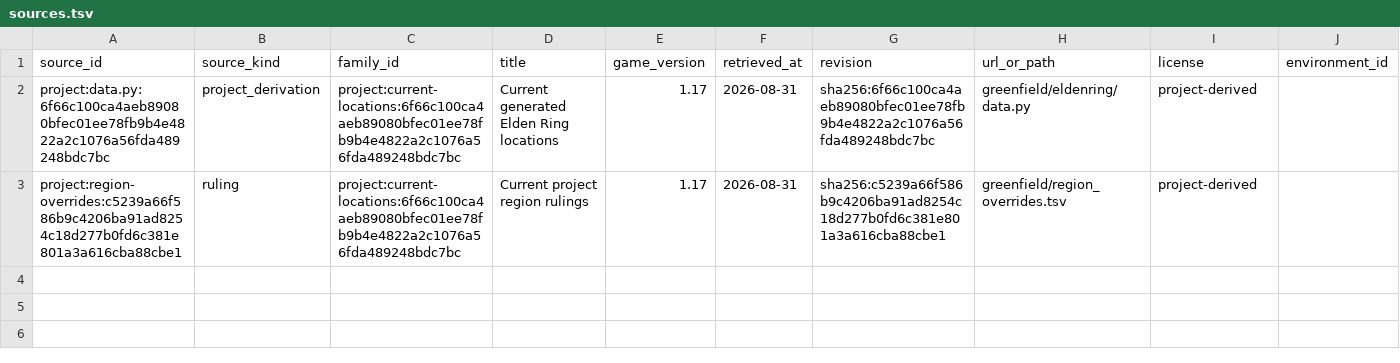
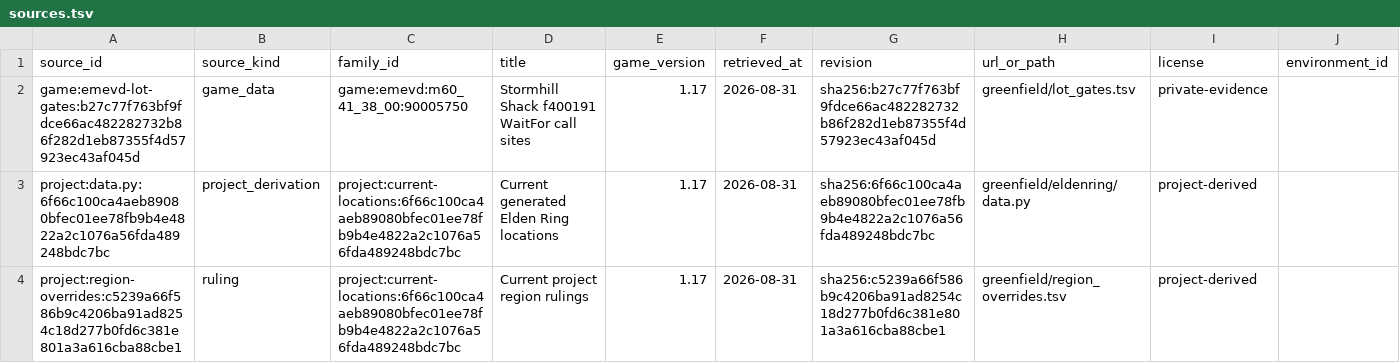
Before and after one commit to 4laric/er-archipelago, a TSV file: greenfield/evidence/v060-current/sources.tsv, drawn as a sheet; only a part is shown; rows hold the shown columns only; the diff names each change by its address in the sheet, - before the commit and + after, or states it on an @@ line.

Commit message:
feat(evidence): record Stormhill access alternatives

```diff
--- a/greenfield/evidence/v060-current/sources.tsv
+++ b/greenfield/evidence/v060-current/sources.tsv
+row 2: game:emevd-lot-gates:b27c77f763bf9fdce66ac482282732b86f282d1eb87355f4d57923ec43af045d | game_data | game:emevd:m60_41_38_00:90005750 | Stormhill Shack f400191 WaitFor call sites | 1.17 | 2026-08-31 | sha256:b27c77f763bf9fdce66ac482282732b86f282d1eb87355f4d57923ec43af045d | greenfield/lot_gates.tsv | private-evidence
```
Also changed, not shown: 5 other files.
